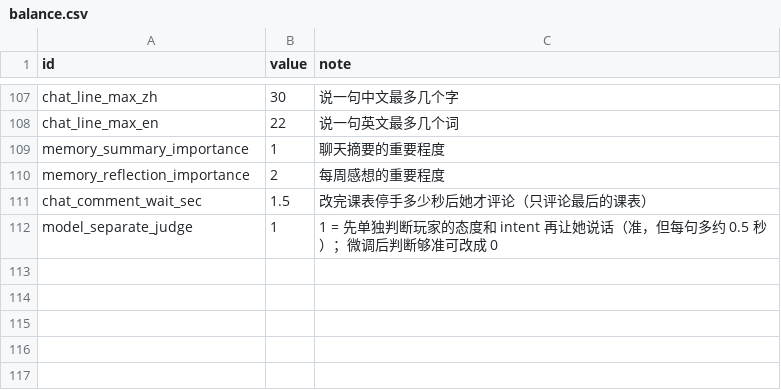
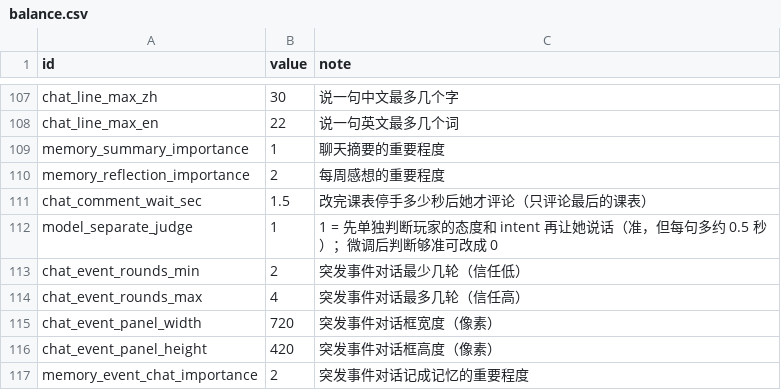
Before and after one commit to yijiuxia/to-you-tomorrow, a CSV file: data/balance.csv, drawn as a sheet; only a part is shown, gaps mark what is left out.

```diff
--- a/data/balance.csv
+++ b/data/balance.csv
@@ -112 +112,6 @@ chat_comment_wait_sec,1.5,改完课表停手多少秒后她才评论（只评论
 model_separate_judge,1,1 = 先单独判断玩家的态度和 intent 再让她说话（准，但每句多约 0.5 秒）；微调后判断够准可改成 0
+chat_event_rounds_min,2,突发事件对话最少几轮（信任低）
+chat_event_rounds_max,4,突发事件对话最多几轮（信任高）
+chat_event_panel_width,720,突发事件对话框宽度（像素）
+chat_event_panel_height,420,突发事件对话框高度（像素）
+memory_event_chat_importance,2,突发事件对话记成记忆的重要程度
```
Also changed, not shown: text/ui.csv, text/wk.csv, 9 other files.
